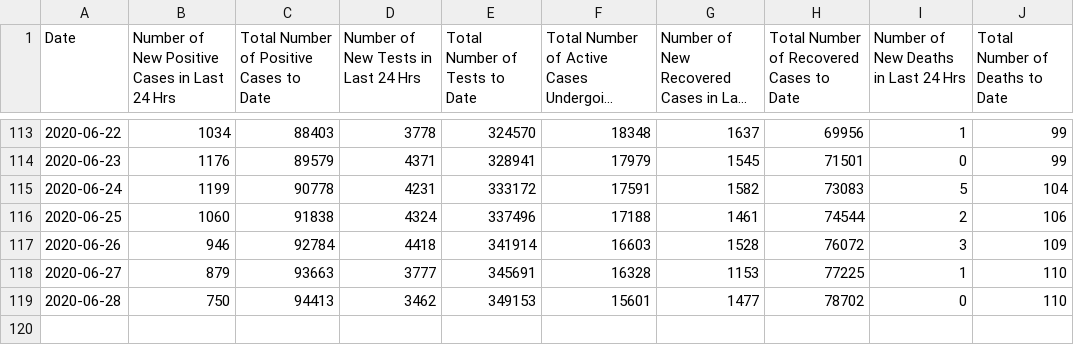
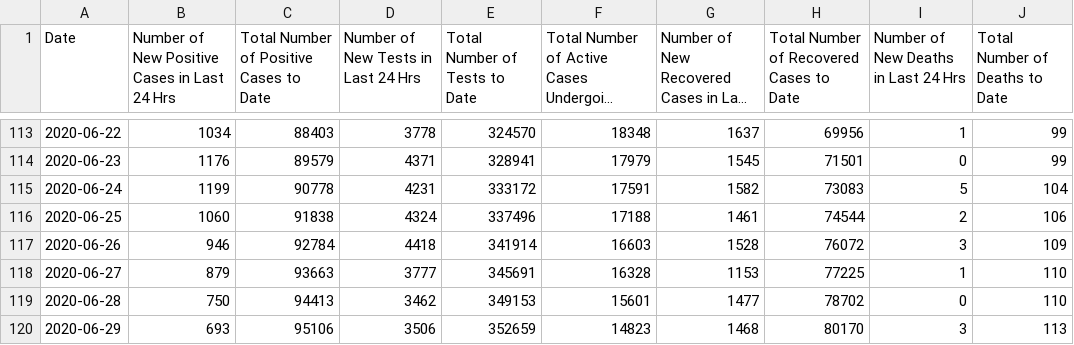
Before and after one commit to A1337CBS/covid19MLPredictor, a CSV file: data/covid_data.csv, drawn as a sheet; only a part is shown, gaps mark what is left out; long unchanged cells end in …; the diff names each change by its address in the sheet, - before the commit and + after, or states it on an @@ line.

```diff
--- a/data/covid_data.csv
+++ b/data/covid_data.csv
+row 120: 2020-06-29 | 693 | 95106 | 3506 | 352659 | 14823 | 1468 | 80170 | 3 | 113
```
Also changed, not shown: data/realtime_rt.csv.
